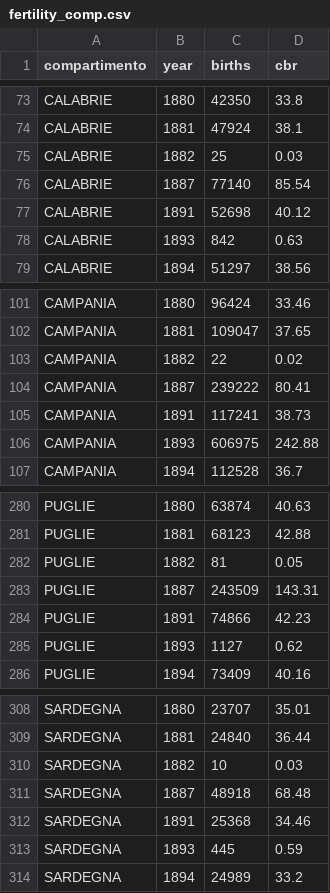
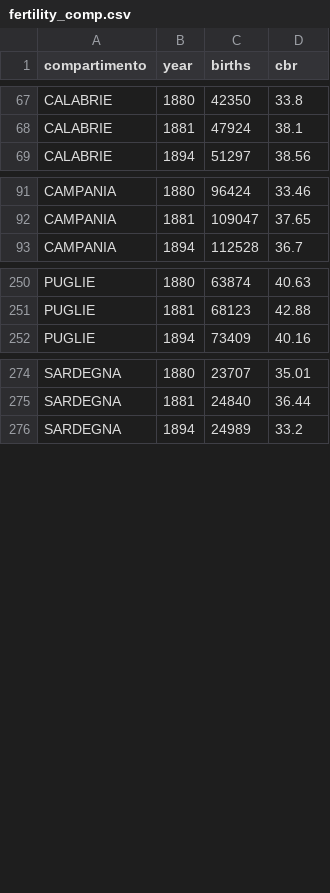
Before and after one commit to nicolabarban/demopast, a CSV file: data/fertility/fertility_comp.csv, drawn as a sheet; only a part is shown, gaps mark what is left out; the diff covers the shown part only.

```diff
--- a/data/fertility/fertility_comp.csv
+++ b/data/fertility/fertility_comp.csv
@@ -74,6 +68,2 @@ CALABRIE,1880,42350,33.8
 CALABRIE,1881,47924,38.1
-CALABRIE,1882,25,0.03
-CALABRIE,1887,77140,85.54
-CALABRIE,1891,52698,40.12
-CALABRIE,1893,842,0.63
 CALABRIE,1894,51297,38.56
@@ -102,6 +92,2 @@ CAMPANIA,1880,96424,33.46
 CAMPANIA,1881,109047,37.65
-CAMPANIA,1882,22,0.02
-CAMPANIA,1887,239222,80.41
-CAMPANIA,1891,117241,38.73
-CAMPANIA,1893,606975,242.88
 CAMPANIA,1894,112528,36.7
@@ -281,6 +251,2 @@ PUGLIE,1880,63874,40.63
 PUGLIE,1881,68123,42.88
-PUGLIE,1882,81,0.05
-PUGLIE,1887,243509,143.31
-PUGLIE,1891,74866,42.23
-PUGLIE,1893,1127,0.62
 PUGLIE,1894,73409,40.16
@@ -309,6 +275,2 @@ SARDEGNA,1880,23707,35.01
 SARDEGNA,1881,24840,36.44
-SARDEGNA,1882,10,0.03
-SARDEGNA,1887,48918,68.48
-SARDEGNA,1891,25368,34.46
-SARDEGNA,1893,445,0.59
 SARDEGNA,1894,24989,33.2
```
Also changed, not shown: 34 removed rows elsewhere in this file, data/fertility/fertility_comp_byprov.csv, data/marriages/marriages_comp.csv, 10 other files.
